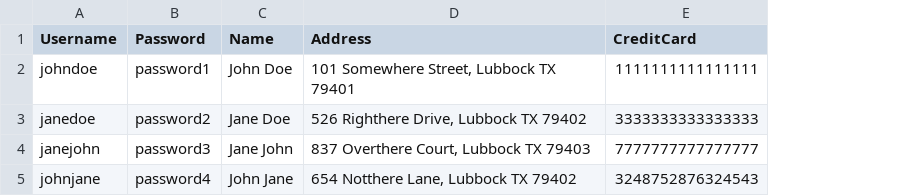
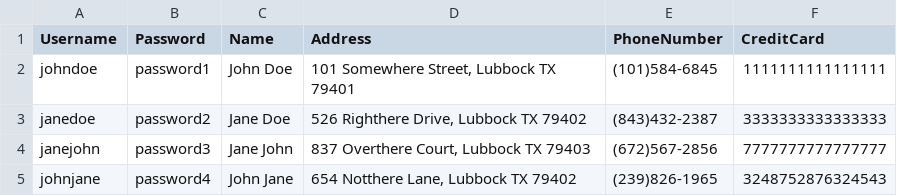
Before and after one commit to Pearredo/Online-Shopping-System-Simulation, a CSV file: src/OnlineShoppingSystem/DataBase/zzTemplate_Customer_Logins.csv, drawn as a sheet; the diff names each change by its address in the sheet, - before the commit and + after, or states it on an @@ line.

Commit message:
Customer and Supplier Updates
Added phone numbers to customers
Added logic for suppliers to fill and ship orders

```diff
--- a/src/OnlineShoppingSystem/DataBase/zzTemplate_Customer_Logins.csv
+++ b/src/OnlineShoppingSystem/DataBase/zzTemplate_Customer_Logins.csv
+column E (PhoneNumber), rows 2-5: (101)584-6845 | (843)432-2387 | (672)567-2856 | (239)826-1965
```
Also changed, not shown: 5 other files.
